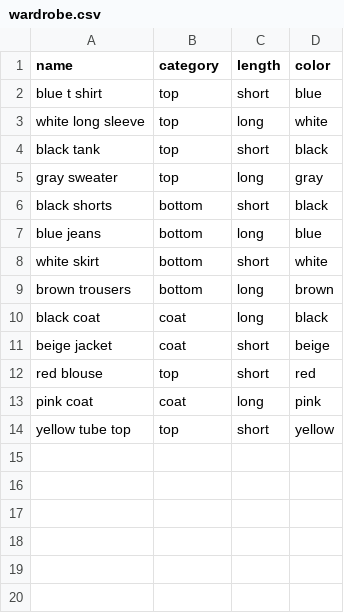
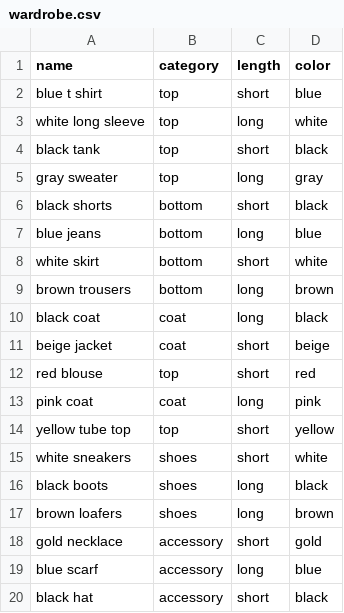
Before and after one commit to han-ngyn/clueless, a CSV file: wardrobe.csv, drawn as a sheet; the diff names each change by its address in the sheet, - before the commit and + after, or states it on an @@ line.

Commit message:
added shoes and accessories + updated .py

```diff
--- a/wardrobe.csv
+++ b/wardrobe.csv
+row 15: white sneakers | shoes | short | white
+row 16: black boots | shoes | long | black
+row 17: brown loafers | shoes | long | brown
+row 18: gold necklace | accessory | short | gold
+row 19: blue scarf | accessory | long | blue
+row 20: black hat | accessory | short | black
```
Also changed, not shown: 1 other file.
